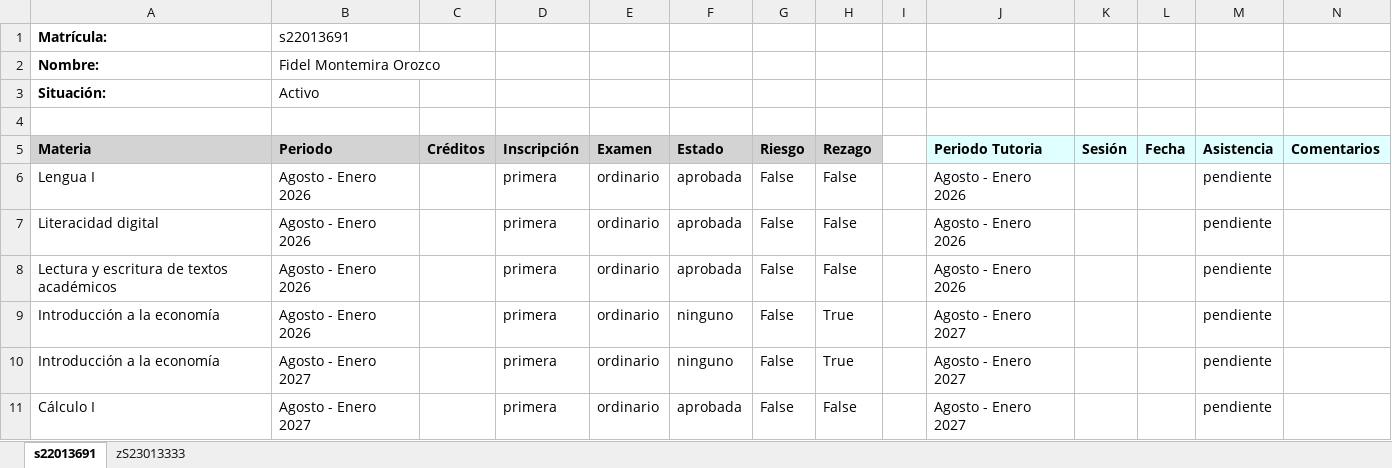
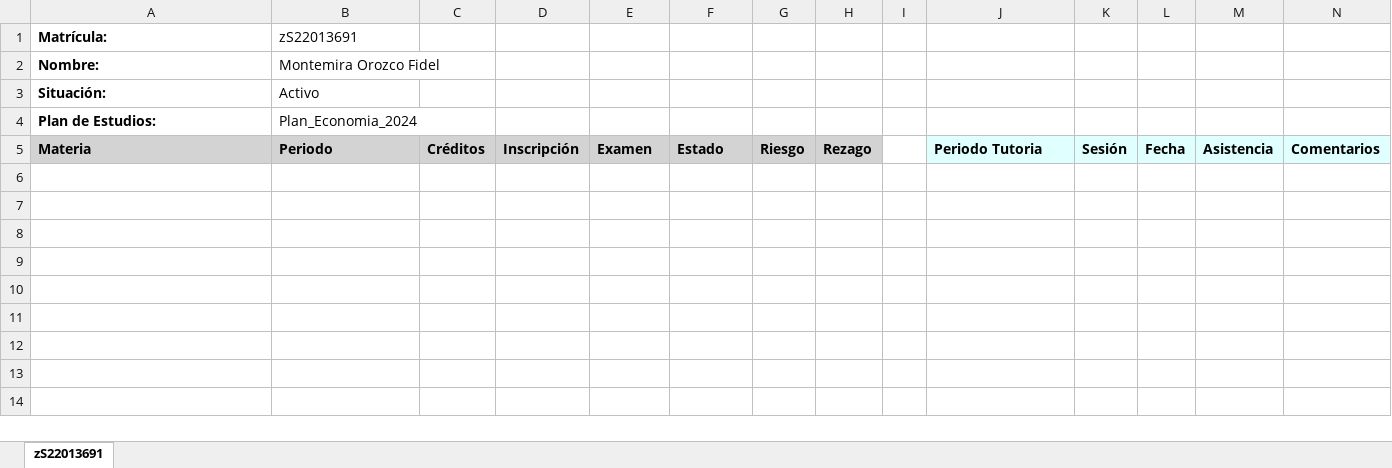
Before and after one commit to FideMontemira/PlaneaUV_Economia, an Excel workbook: AvanceAlumnos.xlsx, sheet zS22013691, drawn as a sheet; values as stored, in another font and other column widths than the file's, no borders; removed rows and columns are numbered as before the commit, all else as after; the diff names each change by its address in the sheet, - before the commit and + after, or states it on an @@ line.

Commit message:
feat(curriculum): implement dynamic curriculum mapping via Excel templates

```diff
--- a/AvanceAlumnos.xlsx (sheet zS22013691)
+++ b/AvanceAlumnos.xlsx (sheet zS22013691)
-sheet tab: s22013691
+sheet tab: zS22013691
-sheet tab: zS23013333
-B1: s22013691
+B1: zS22013691
-B2 (zS22013691): Fidel Montemira Orozco
+B2 (zS22013691): Montemira Orozco Fidel
-row 4: (empty)
+row 4: Plan de Estudios: | Plan_Economia_2024
-row 6: Lengua I | Agosto - Enero 2026 |  | primera | ordinario | aprobada | False | False |  | Agosto - Enero 2026 |  |  | pendiente
-row 7: Literacidad digital | Agosto - Enero 2026 |  | primera | ordinario | aprobada | False | False |  | Agosto - Enero 2026 |  |  | pendiente
-row 8: Lectura y escritura de textos académicos | Agosto - Enero 2026 |  | primera | ordinario | aprobada | False | False |  | Agosto - Enero 2026 |  |  | pendiente
-row 9: Introducción a la economía | Agosto - Enero 2026 |  | primera | ordinario | ninguno | False | True |  | Agosto - Enero 2027 |  |  | pendiente
-row 10: Introducción a la economía | Agosto - Enero 2027 |  | primera | ordinario | ninguno | False | True |  | Agosto - Enero 2027 |  |  | pendiente
-row 11: Cálculo I | Agosto - Enero 2027 |  | primera | ordinario | aprobada | False | False |  | Agosto - Enero 2027 |  |  | pendiente
```
Also changed, not shown: 8 other files.
